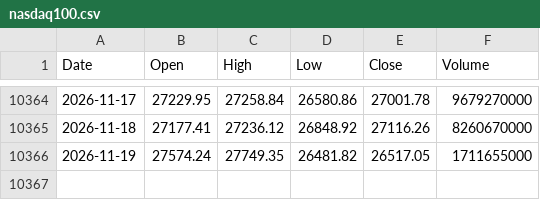
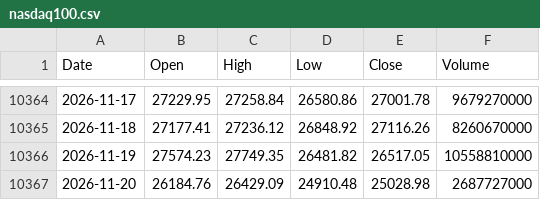
Before and after one commit to coattail/DCA-Lab, a CSV file: web/data/nasdaq100.csv, drawn as a sheet; only a part is shown, gaps mark what is left out.

```diff
--- a/web/data/nasdaq100.csv
+++ b/web/data/nasdaq100.csv
@@ -10365,2 +10365,3 @@ Date,Open,High,Low,Close,Volume
 2026-11-18,27177.41,27236.12,26848.92,27116.26,8260670000
-2026-11-19,27574.24,27749.35,26481.82,26517.05,1711655000
+2026-11-19,27574.23,27749.35,26481.82,26517.05,10558810000
+2026-11-20,26184.76,26429.09,24910.48,25028.98,2687727000
```
Also changed, not shown: web/data/hs300-total-return.csv, web/data/nasdaq100-total-return.csv, 6 other files.
